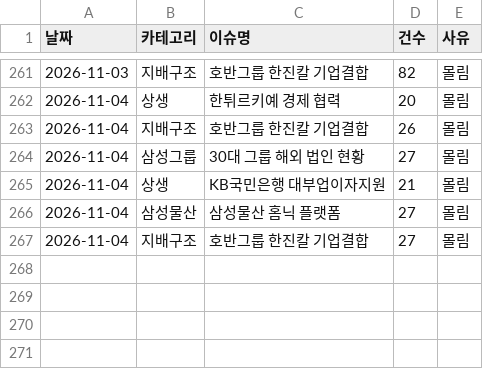
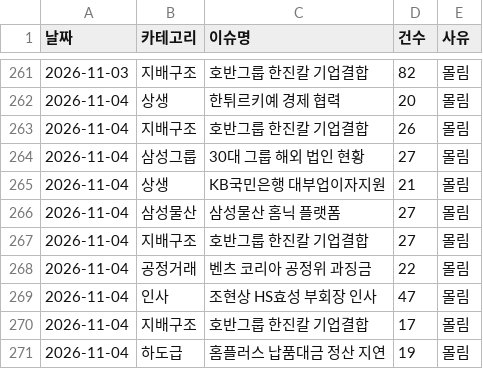
Before and after one commit to jshssysh/news-dashboard, a CSV file: cluster_warnings.csv, drawn as a sheet; only a part is shown, gaps mark what is left out; the diff names each change by its address in the sheet, - before the commit and + after, or states it on an @@ line.

```diff
--- a/cluster_warnings.csv
+++ b/cluster_warnings.csv
+row 268: 2026-11-04 | 공정거래 | 벤츠 코리아 공정위 과징금 | 22 | 몰림
+row 269: 2026-11-04 | 인사 | 조현상 HS효성 부회장 인사 | 47 | 몰림
+row 270: 2026-11-04 | 지배구조 | 호반그룹 한진칼 기업결합 | 17 | 몰림
+row 271: 2026-11-04 | 하도급 | 홈플러스 납품대금 정산 지연 | 19 | 몰림
```
Also changed, not shown: gemini_usage.csv, 12 other files.
